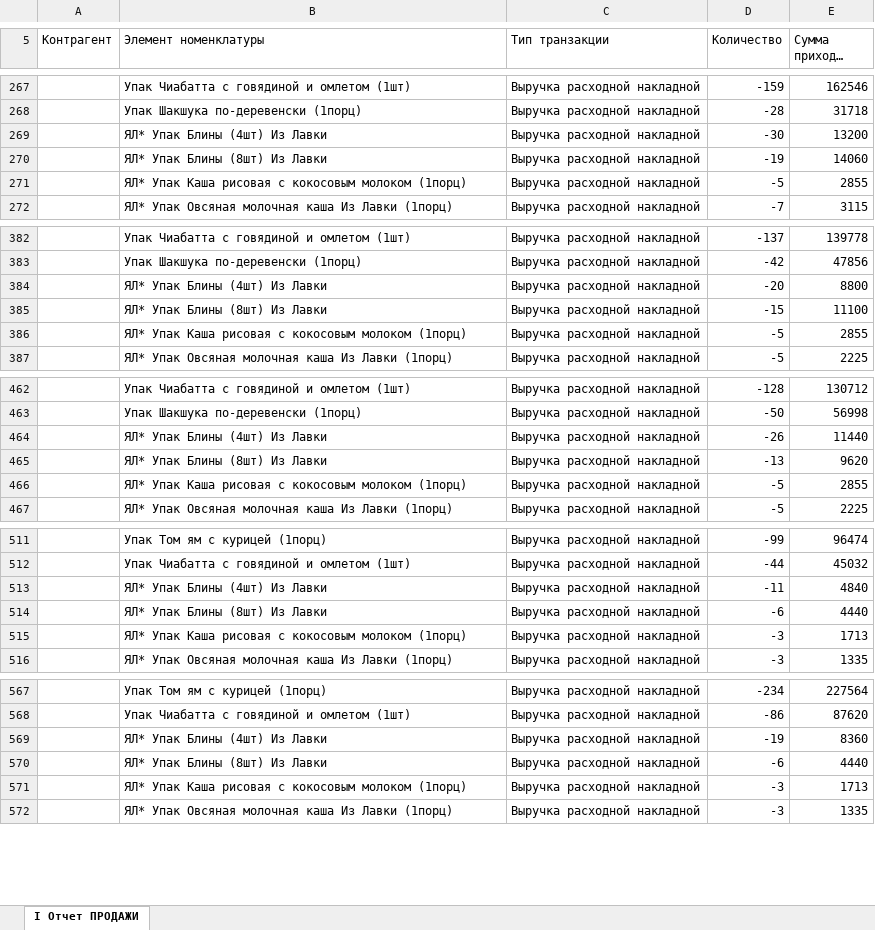
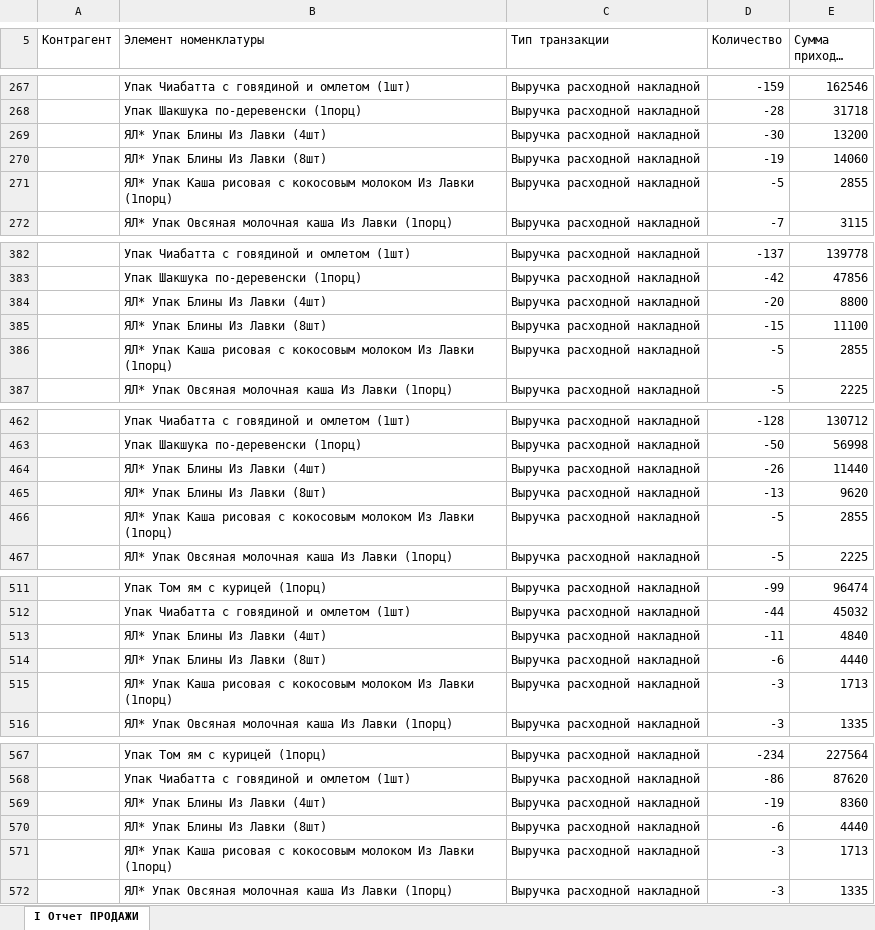
Before and after one commit to Olgagerassimenko/fin-director, an Excel workbook: I Отчет ПРОДАЖИ 06.2026.xlsx, sheet I Отчет ПРОДАЖИ, drawn as a sheet; only a part is shown, gaps mark what is left out; long unchanged cells end in …; values as stored, in another font and other column widths than the file's, no borders; the diff covers the shown part only; the diff names each change by its address in the sheet, - before the commit and + after, or states it on an @@ line.

```diff
--- a/I Отчет ПРОДАЖИ 06.2026.xlsx (sheet I Отчет ПРОДАЖИ)
+++ b/I Отчет ПРОДАЖИ 06.2026.xlsx (sheet I Отчет ПРОДАЖИ)
-B269 (Элемент номенклатуры): ЯЛ* Упак Блины (4шт) Из Лавки
+B269 (Элемент номенклатуры): ЯЛ* Упак Блины Из Лавки (4шт)
-B270 (Элемент номенклатуры): ЯЛ* Упак Блины (8шт) Из Лавки
+B270 (Элемент номенклатуры): ЯЛ* Упак Блины Из Лавки (8шт)
-B271 (Элемент номенклатуры): …кокосовым молоком (1порц)
+B271 (Элемент номенклатуры): …кокосовым молоком Из Лавки (1порц)
-B384 (Элемент номенклатуры): ЯЛ* Упак Блины (4шт) Из Лавки
+B384 (Элемент номенклатуры): ЯЛ* Упак Блины Из Лавки (4шт)
-B385 (Элемент номенклатуры): ЯЛ* Упак Блины (8шт) Из Лавки
+B385 (Элемент номенклатуры): ЯЛ* Упак Блины Из Лавки (8шт)
-B386 (Элемент номенклатуры): …кокосовым молоком (1порц)
+B386 (Элемент номенклатуры): …кокосовым молоком Из Лавки (1порц)
-B464 (Элемент номенклатуры): ЯЛ* Упак Блины (4шт) Из Лавки
+B464 (Элемент номенклатуры): ЯЛ* Упак Блины Из Лавки (4шт)
-B465 (Элемент номенклатуры): ЯЛ* Упак Блины (8шт) Из Лавки
+B465 (Элемент номенклатуры): ЯЛ* Упак Блины Из Лавки (8шт)
-B466 (Элемент номенклатуры): …кокосовым молоком (1порц)
+B466 (Элемент номенклатуры): …кокосовым молоком Из Лавки (1порц)
-B513 (Элемент номенклатуры): ЯЛ* Упак Блины (4шт) Из Лавки
+B513 (Элемент номенклатуры): ЯЛ* Упак Блины Из Лавки (4шт)
-B514 (Элемент номенклатуры): ЯЛ* Упак Блины (8шт) Из Лавки
+B514 (Элемент номенклатуры): ЯЛ* Упак Блины Из Лавки (8шт)
-B515 (Элемент номенклатуры): …кокосовым молоком (1порц)
+B515 (Элемент номенклатуры): …кокосовым молоком Из Лавки (1порц)
-B569 (Элемент номенклатуры): ЯЛ* Упак Блины (4шт) Из Лавки
+B569 (Элемент номенклатуры): ЯЛ* Упак Блины Из Лавки (4шт)
-B570 (Элемент номенклатуры): ЯЛ* Упак Блины (8шт) Из Лавки
+B570 (Элемент номенклатуры): ЯЛ* Упак Блины Из Лавки (8шт)
-B571 (Элемент номенклатуры): …кокосовым молоком (1порц)
+B571 (Элемент номенклатуры): …кокосовым молоком Из Лавки (1порц)
```
Also changed, not shown: 15 edited cells elsewhere in this sheet, I Отчет ПРОДАЖИ 05.2026.xlsx, I Отчет ПРОДАЖИ 08.2026.xlsx, 44 other files.
